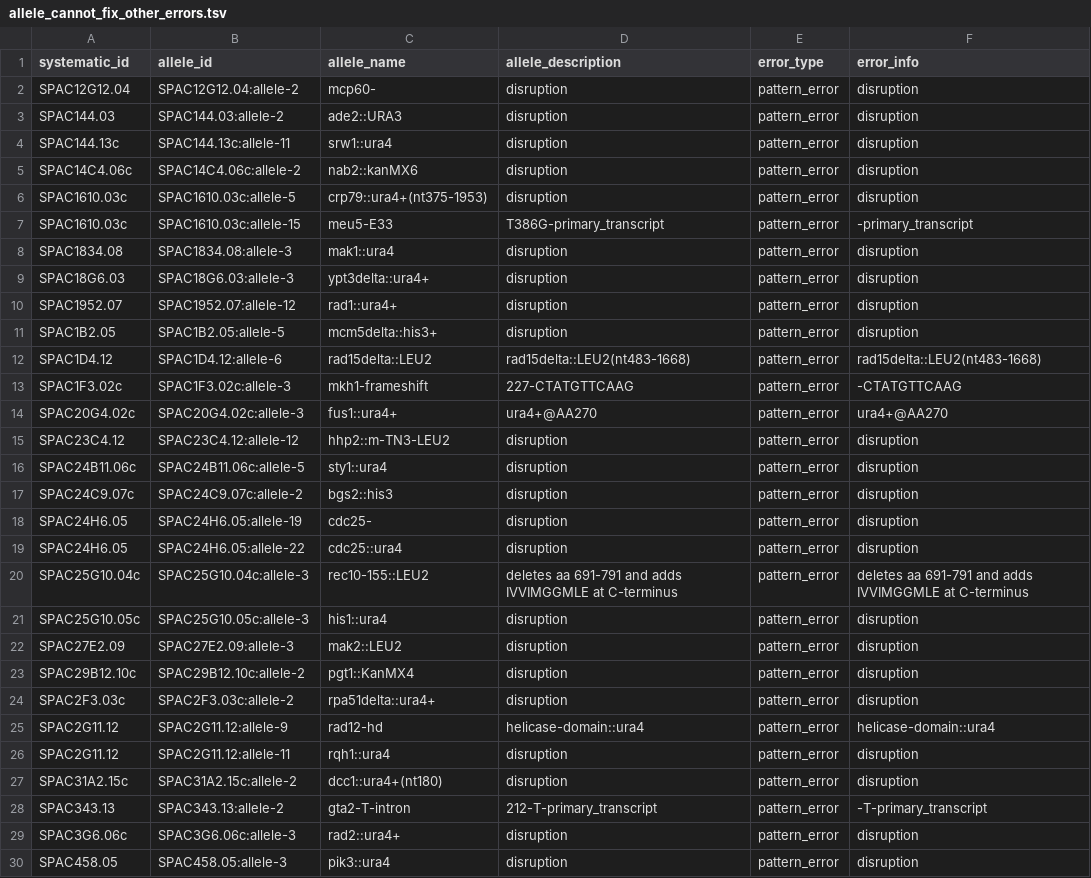
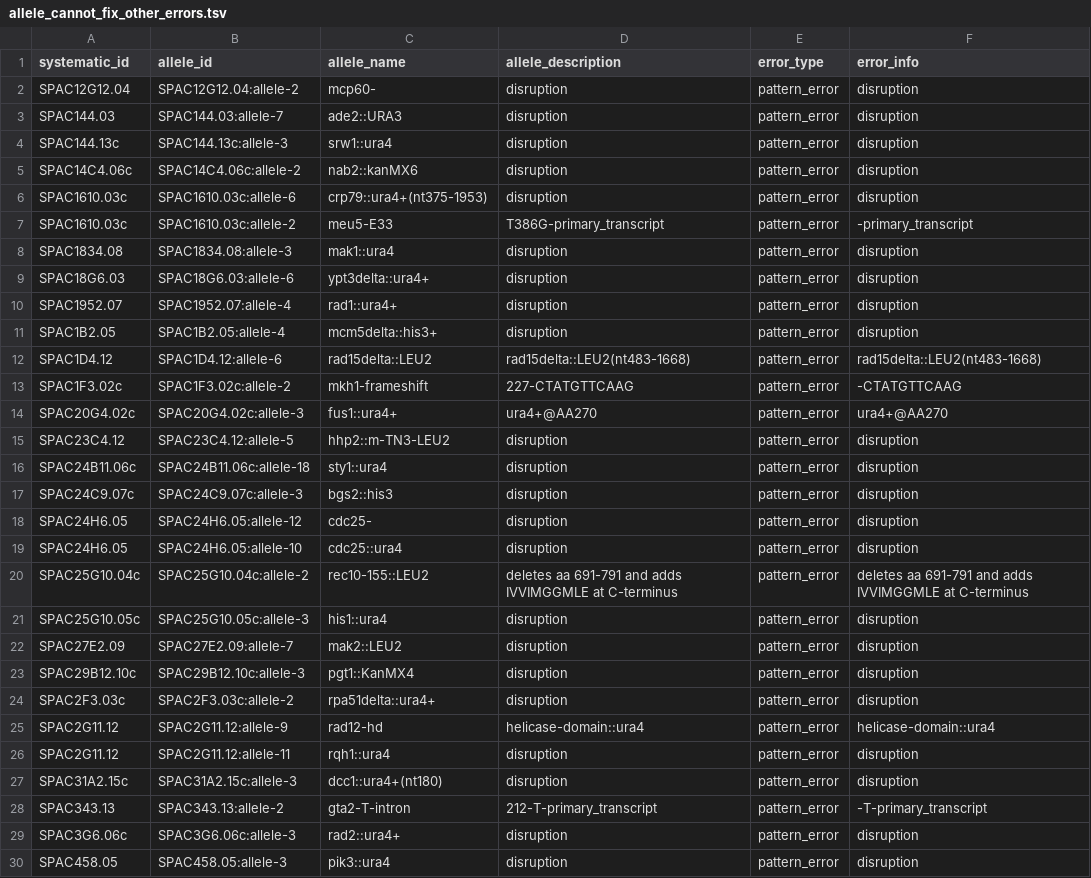
Before and after one commit to pombase/allele_qc, a TSV file: results/allele_cannot_fix_other_errors.tsv, drawn as a sheet; only a part is shown; the diff covers the shown part only.

```diff
--- a/results/allele_cannot_fix_other_errors.tsv
+++ b/results/allele_cannot_fix_other_errors.tsv
@@ -2,23 +2,23 @@ systematic_id	allele_id	allele_name	allele_description	error_type	error_info
 SPAC12G12.04	SPAC12G12.04:allele-2	mcp60-	disruption	pattern_error	disruption
-SPAC144.03	SPAC144.03:allele-2	ade2::URA3	disruption	pattern_error	disruption
-SPAC144.13c	SPAC144.13c:allele-11	srw1::ura4	disruption	pattern_error	disruption
+SPAC144.03	SPAC144.03:allele-7	ade2::URA3	disruption	pattern_error	disruption
+SPAC144.13c	SPAC144.13c:allele-3	srw1::ura4	disruption	pattern_error	disruption
 SPAC14C4.06c	SPAC14C4.06c:allele-2	nab2::kanMX6	disruption	pattern_error	disruption
-SPAC1610.03c	SPAC1610.03c:allele-5	crp79::ura4+(nt375-1953)	disruption	pattern_error	disruption
-SPAC1610.03c	SPAC1610.03c:allele-15	meu5-E33	T386G-primary_transcript	pattern_error	-primary_transcript
+SPAC1610.03c	SPAC1610.03c:allele-6	crp79::ura4+(nt375-1953)	disruption	pattern_error	disruption
+SPAC1610.03c	SPAC1610.03c:allele-2	meu5-E33	T386G-primary_transcript	pattern_error	-primary_transcript
 SPAC1834.08	SPAC1834.08:allele-3	mak1::ura4	disruption	pattern_error	disruption
-SPAC18G6.03	SPAC18G6.03:allele-3	ypt3delta::ura4+	disruption	pattern_error	disruption
-SPAC1952.07	SPAC1952.07:allele-12	rad1::ura4+	disruption	pattern_error	disruption
-SPAC1B2.05	SPAC1B2.05:allele-5	mcm5delta::his3+	disruption	pattern_error	disruption
+SPAC18G6.03	SPAC18G6.03:allele-6	ypt3delta::ura4+	disruption	pattern_error	disruption
+SPAC1952.07	SPAC1952.07:allele-4	rad1::ura4+	disruption	pattern_error	disruption
+SPAC1B2.05	SPAC1B2.05:allele-4	mcm5delta::his3+	disruption	pattern_error	disruption
 SPAC1D4.12	SPAC1D4.12:allele-6	rad15delta::LEU2	rad15delta::LEU2(nt483-1668)	pattern_error	rad15delta::LEU2(nt483-1668)
-SPAC1F3.02c	SPAC1F3.02c:allele-3	mkh1-frameshift	227-CTATGTTCAAG	pattern_error	-CTATGTTCAAG
+SPAC1F3.02c	SPAC1F3.02c:allele-2	mkh1-frameshift	227-CTATGTTCAAG	pattern_error	-CTATGTTCAAG
 SPAC20G4.02c	SPAC20G4.02c:allele-3	fus1::ura4+	ura4+@AA270	pattern_error	ura4+@AA270
-SPAC23C4.12	SPAC23C4.12:allele-12	hhp2::m-TN3-LEU2	disruption	pattern_error	disruption
-SPAC24B11.06c	SPAC24B11.06c:allele-5	sty1::ura4	disruption	pattern_error	disruption
-SPAC24C9.07c	SPAC24C9.07c:allele-2	bgs2::his3	disruption	pattern_error	disruption
-SPAC24H6.05	SPAC24H6.05:allele-19	cdc25-	disruption	pattern_error	disruption
-SPAC24H6.05	SPAC24H6.05:allele-22	cdc25::ura4	disruption	pattern_error	disruption
-SPAC25G10.04c	SPAC25G10.04c:allele-3	rec10-155::LEU2	deletes aa 691-791 and adds IVVIMGGMLE at C-terminus	pattern_error	deletes aa 691-791 and adds IVVIMGGMLE at C-terminus
+SPAC23C4.12	SPAC23C4.12:allele-5	hhp2::m-TN3-LEU2	disruption	pattern_error	disruption
+SPAC24B11.06c	SPAC24B11.06c:allele-18	sty1::ura4	disruption	pattern_error	disruption
+SPAC24C9.07c	SPAC24C9.07c:allele-3	bgs2::his3	disruption	pattern_error	disruption
+SPAC24H6.05	SPAC24H6.05:allele-12	cdc25-	disruption	pattern_error	disruption
+SPAC24H6.05	SPAC24H6.05:allele-10	cdc25::ura4	disruption	pattern_error	disruption
+SPAC25G10.04c	SPAC25G10.04c:allele-2	rec10-155::LEU2	deletes aa 691-791 and adds IVVIMGGMLE at C-terminus	pattern_error	deletes aa 691-791 and adds IVVIMGGMLE at C-terminus
 SPAC25G10.05c	SPAC25G10.05c:allele-3	his1::ura4	disruption	pattern_error	disruption
-SPAC27E2.09	SPAC27E2.09:allele-3	mak2::LEU2	disruption	pattern_error	disruption
-SPAC29B12.10c	SPAC29B12.10c:allele-2	pgt1::KanMX4	disruption	pattern_error	disruption
+SPAC27E2.09	SPAC27E2.09:allele-7	mak2::LEU2	disruption	pattern_error	disruption
+SPAC29B12.10c	SPAC29B12.10c:allele-3	pgt1::KanMX4	disruption	pattern_error	disruption
 SPAC2F3.03c	SPAC2F3.03c:allele-2	rpa51delta::ura4+	disruption	pattern_error	disruption
@@ -26,3 +26,3 @@ SPAC2G11.12	SPAC2G11.12:allele-9	rad12-hd	helicase-domain::ura4	pattern_error	he
 SPAC2G11.12	SPAC2G11.12:allele-11	rqh1::ura4	disruption	pattern_error	disruption
-SPAC31A2.15c	SPAC31A2.15c:allele-2	dcc1::ura4+(nt180)	disruption	pattern_error	disruption
+SPAC31A2.15c	SPAC31A2.15c:allele-3	dcc1::ura4+(nt180)	disruption	pattern_error	disruption
 SPAC343.13	SPAC343.13:allele-2	gta2-T-intron	212-T-primary_transcript	pattern_error	-T-primary_transcript
```
Also changed, not shown: 64 edited cells elsewhere in this file, results/allele_auto_fix.tsv, results/protein_modification_cannot_fix_other_errors.tsv, 7 other files.
